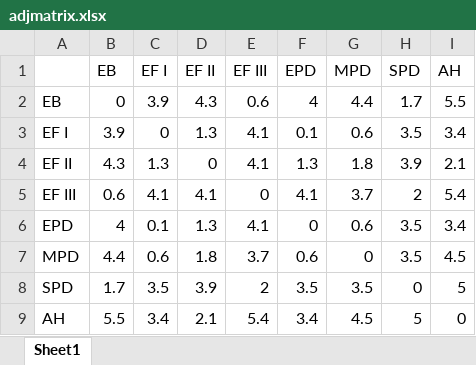
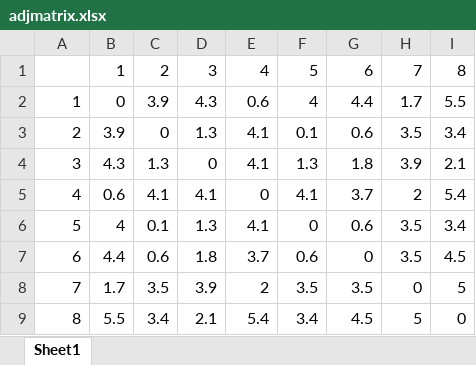
Before and after one commit to sushrit7/Intelligent-Routing-for-Emergency-Services-in-Edwardsville, an Excel workbook: algorithms/adjmatrix.xlsx, sheet Sheet1, drawn as a sheet; values as stored, in another font and other column widths than the file's, no borders; removed rows and columns are numbered as before the commit, all else as after; the diff names each change by its address in the sheet, - before the commit and + after, or states it on an @@ line.

```diff
--- a/algorithms/adjmatrix.xlsx (sheet Sheet1)
+++ b/algorithms/adjmatrix.xlsx (sheet Sheet1)
-row 1:  | EB | EF I | EF II | EF III | EPD | MPD | SPD | AH
+row 1:  | 1 | 2 | 3 | 4 | 5 | 6 | 7 | 8
-A2: EB
+A2: 1
-A3: EF I
+A3: 2
-A4: EF II
+A4: 3
-A5: EF III
+A5: 4
-A6: EPD
+A6: 5
-A7: MPD
+A7: 6
-A8: SPD
+A8: 7
-A9: AH
+A9: 8
```
Also changed, not shown: 1 other file.
